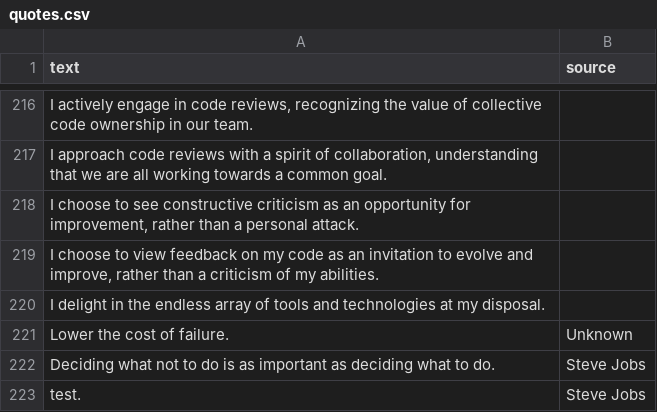
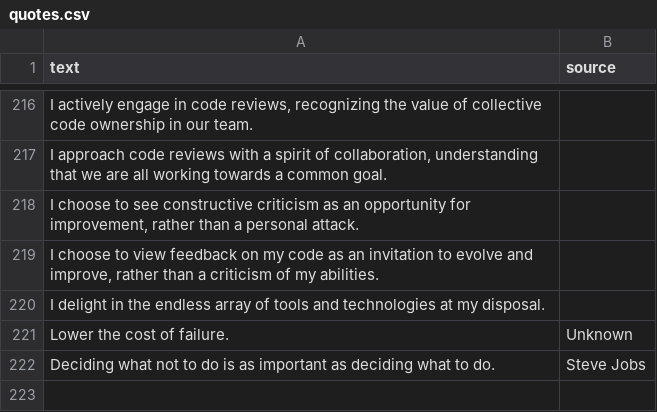
Before and after one commit to millieba/gamp, a CSV file: web-dashboard/quotes.csv, drawn as a sheet; only a part is shown, gaps mark what is left out.

Commit message:
#101 Filter out duplicate quotes

```diff
--- a/web-dashboard/quotes.csv
+++ b/web-dashboard/quotes.csv
@@ -227,2 +227 @@ Lower the cost of failure.,Unknown
 Deciding what not to do is as important as deciding what to do.,Steve Jobs
-test.,Steve Jobs
```
Also changed, not shown: 1 other file.
